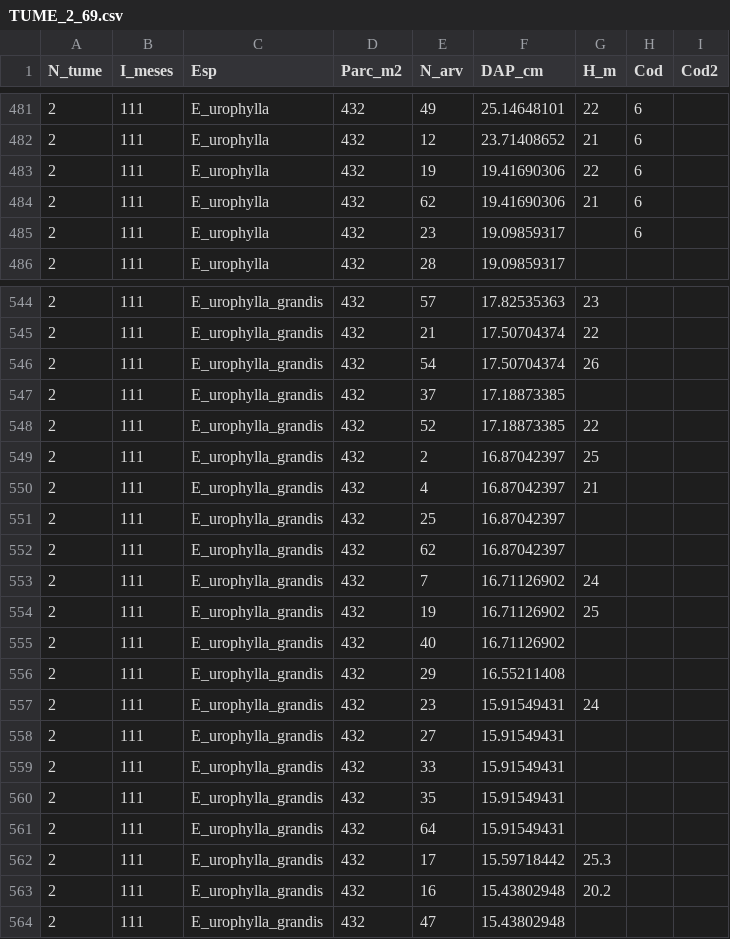
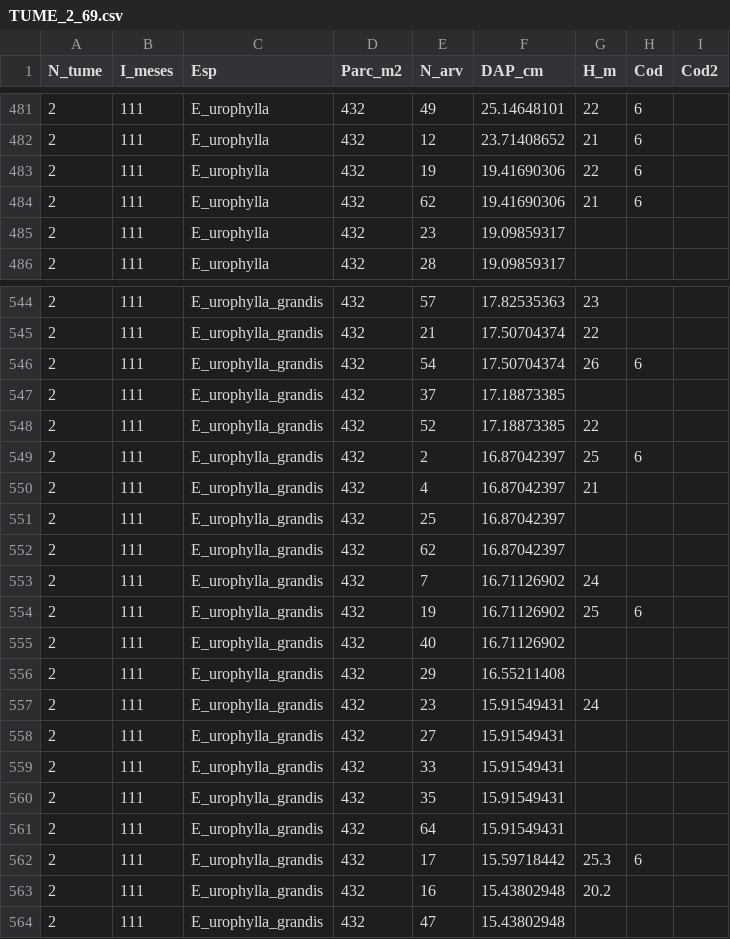
Before and after one commit to Gorgens/TUME, a CSV file: in/TUME_2_69.csv, drawn as a sheet; only a part is shown, gaps mark what is left out.

```diff
--- a/in/TUME_2_69.csv
+++ b/in/TUME_2_69.csv
@@ -484,3 +484,3 @@ N_tume,I_meses,Esp,Parc_m2,N_arv,DAP_cm,H_m,Cod,Cod2
 2,111,E_urophylla,432,62,19.41690306,21,6,
-2,111,E_urophylla,432,23,19.09859317,,6,
+2,111,E_urophylla,432,23,19.09859317,,,
 2,111,E_urophylla,432,28,19.09859317,,,
@@ -545,6 +545,6 @@ N_tume,I_meses,Esp,Parc_m2,N_arv,DAP_cm,H_m,Cod,Cod2
 2,111,E_urophylla_grandis,432,21,17.50704374,22,,
-2,111,E_urophylla_grandis,432,54,17.50704374,26,,
+2,111,E_urophylla_grandis,432,54,17.50704374,26,6,
 2,111,E_urophylla_grandis,432,37,17.18873385,,,
 2,111,E_urophylla_grandis,432,52,17.18873385,22,,
-2,111,E_urophylla_grandis,432,2,16.87042397,25,,
+2,111,E_urophylla_grandis,432,2,16.87042397,25,6,
 2,111,E_urophylla_grandis,432,4,16.87042397,21,,
@@ -553,3 +553,3 @@ N_tume,I_meses,Esp,Parc_m2,N_arv,DAP_cm,H_m,Cod,Cod2
 2,111,E_urophylla_grandis,432,7,16.71126902,24,,
-2,111,E_urophylla_grandis,432,19,16.71126902,25,,
+2,111,E_urophylla_grandis,432,19,16.71126902,25,6,
 2,111,E_urophylla_grandis,432,40,16.71126902,,,
@@ -561,3 +561,3 @@ N_tume,I_meses,Esp,Parc_m2,N_arv,DAP_cm,H_m,Cod,Cod2
 2,111,E_urophylla_grandis,432,64,15.91549431,,,
-2,111,E_urophylla_grandis,432,17,15.59718442,25.3,,
+2,111,E_urophylla_grandis,432,17,15.59718442,25.3,6,
 2,111,E_urophylla_grandis,432,16,15.43802948,20.2,,
```
Also changed, not shown: out/out_TUME_2_69.csv, 2 other files.
